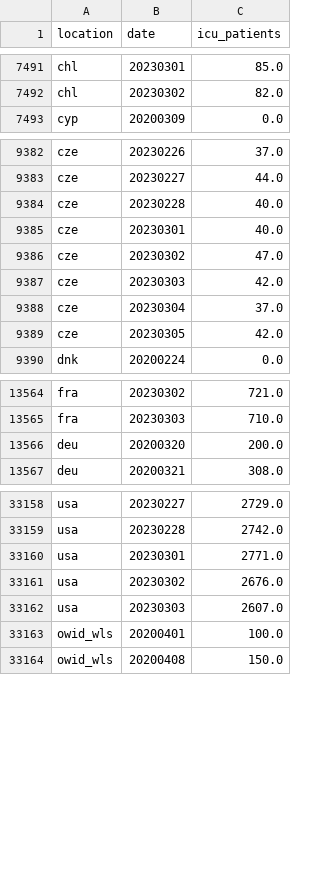
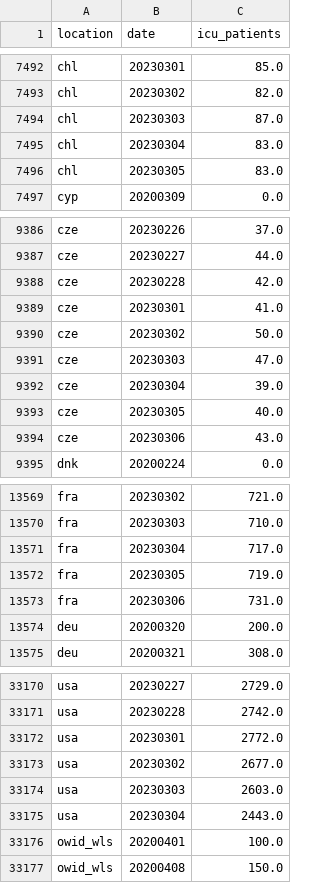
Before and after one commit to open-numbers/ddf--owid--covid_19, a CSV file: ddf--datapoints--icu_patients--by--location--date.csv, drawn as a sheet; only a part is shown, gaps mark what is left out; the diff covers the shown part only.

```diff
--- a/ddf--datapoints--icu_patients--by--location--date.csv
+++ b/ddf--datapoints--icu_patients--by--location--date.csv
@@ -7492,2 +7493,5 @@ chl,20230301,85.0
 chl,20230302,82.0
+chl,20230303,87.0
+chl,20230304,83.0
+chl,20230305,83.0
 cyp,20200309,0.0
@@ -9383,8 +9387,9 @@ cze,20230226,37.0
 cze,20230227,44.0
-cze,20230228,40.0
-cze,20230301,40.0
-cze,20230302,47.0
-cze,20230303,42.0
-cze,20230304,37.0
-cze,20230305,42.0
+cze,20230228,42.0
+cze,20230301,41.0
+cze,20230302,50.0
+cze,20230303,47.0
+cze,20230304,39.0
+cze,20230305,40.0
+cze,20230306,43.0
 dnk,20200224,0.0
@@ -13565,2 +13570,5 @@ fra,20230302,721.0
 fra,20230303,710.0
+fra,20230304,717.0
+fra,20230305,719.0
+fra,20230306,731.0
 deu,20200320,200.0
@@ -33159,5 +33171,6 @@ usa,20230227,2729.0
 usa,20230228,2742.0
-usa,20230301,2771.0
-usa,20230302,2676.0
-usa,20230303,2607.0
+usa,20230301,2772.0
+usa,20230302,2677.0
+usa,20230303,2603.0
+usa,20230304,2443.0
 owid_wls,20200401,100.0
```
Also changed, not shown: 5 added rows and 7 edited cells elsewhere in this file, ddf--datapoints--hosp_patients--by--location--date.csv, ddf--datapoints--hosp_patients_per_million--by--location--date.csv, 32 other files.
